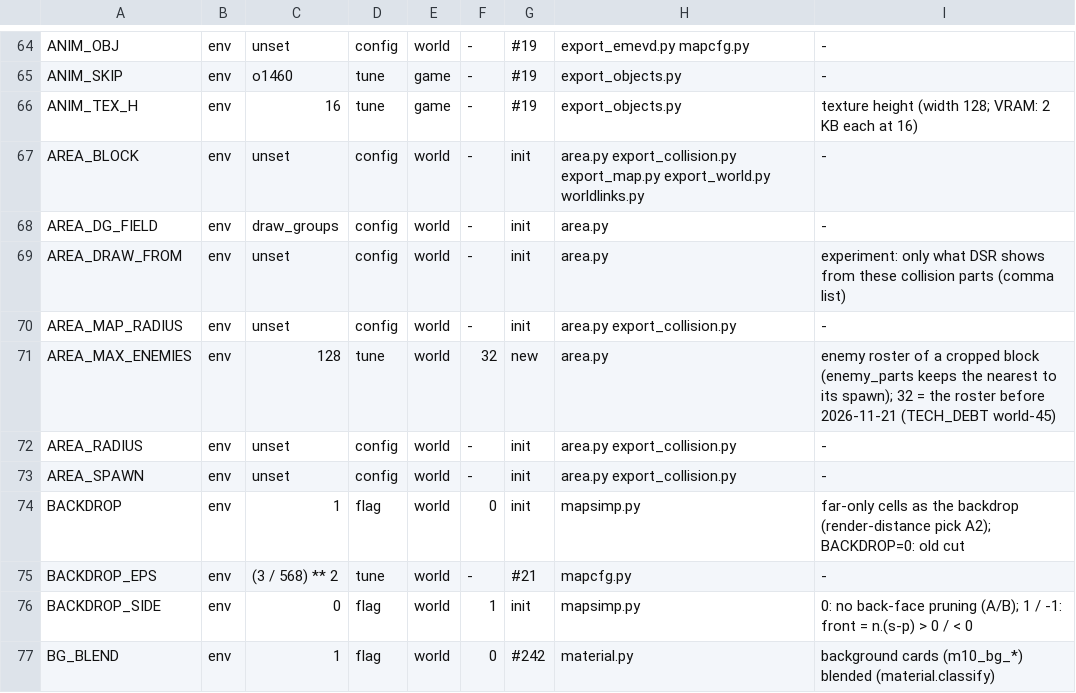
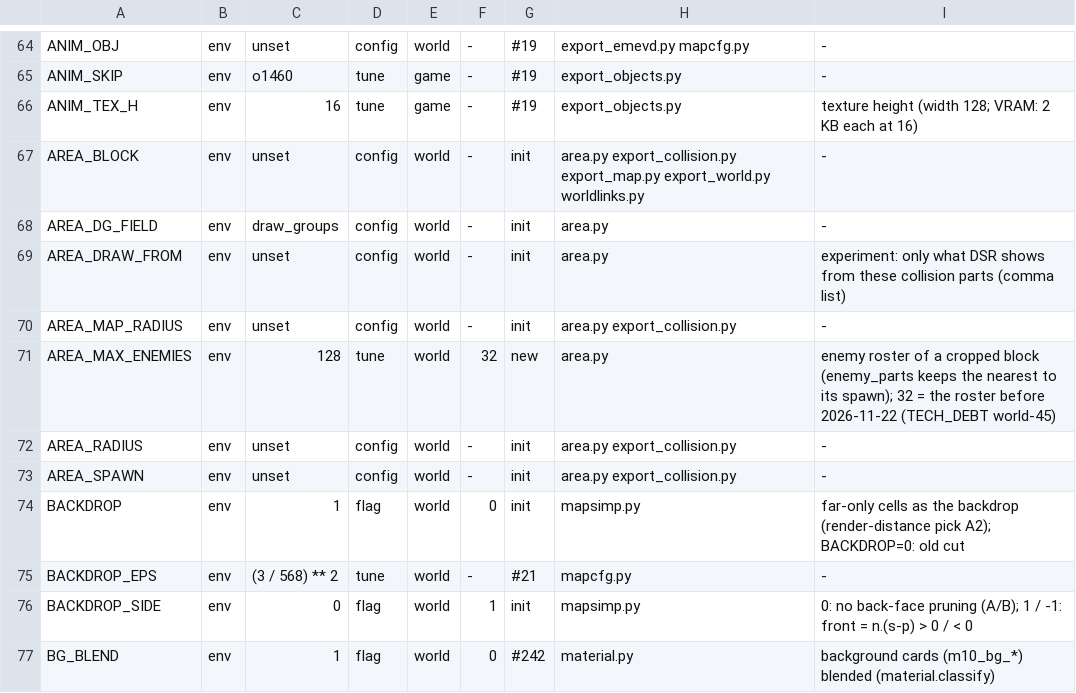
Before and after one commit to nekomancer01/DarkSoulsPS2, a TSV file: tools/switches.tsv, drawn as a sheet; only a part is shown, gaps mark what is left out.

```diff
--- a/tools/switches.tsv
+++ b/tools/switches.tsv
@@ -70,3 +70,3 @@ AREA_DRAW_FROM	env	unset	config	world	-	init	area.py	experiment: only what DSR s
 AREA_MAP_RADIUS	env	unset	config	world	-	init	area.py export_collision.py	-
-AREA_MAX_ENEMIES	env	128	tune	world	32	new	area.py	enemy roster of a cropped block (enemy_parts keeps the nearest to its spawn); 32 = the roster before 2026-11-21 (TECH_DEBT world-45)
+AREA_MAX_ENEMIES	env	128	tune	world	32	new	area.py	enemy roster of a cropped block (enemy_parts keeps the nearest to its spawn); 32 = the roster before 2026-11-22 (TECH_DEBT world-45)
 AREA_RADIUS	env	unset	config	world	-	init	area.py export_collision.py	-
```
Also changed, not shown: 2 other files.
